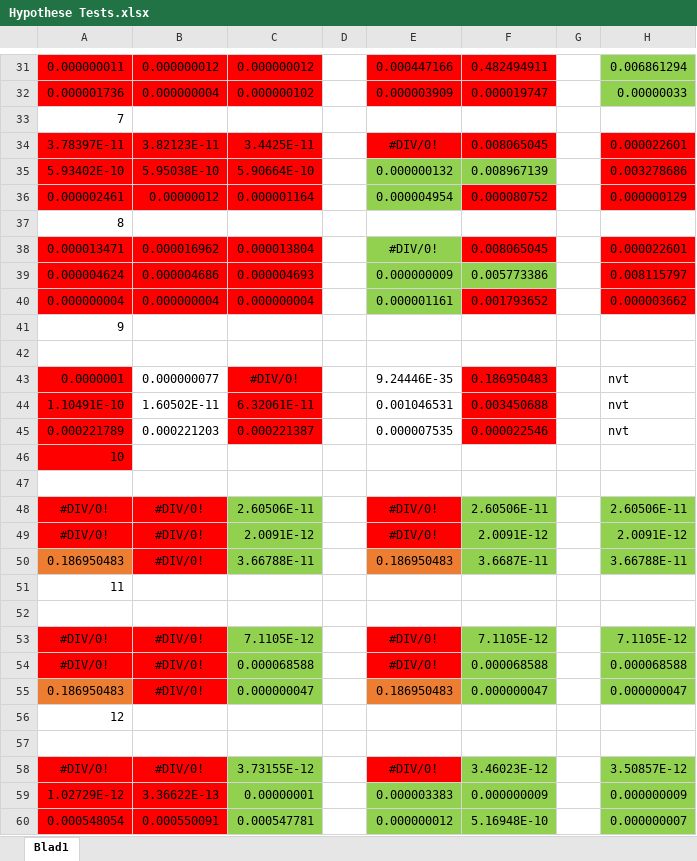
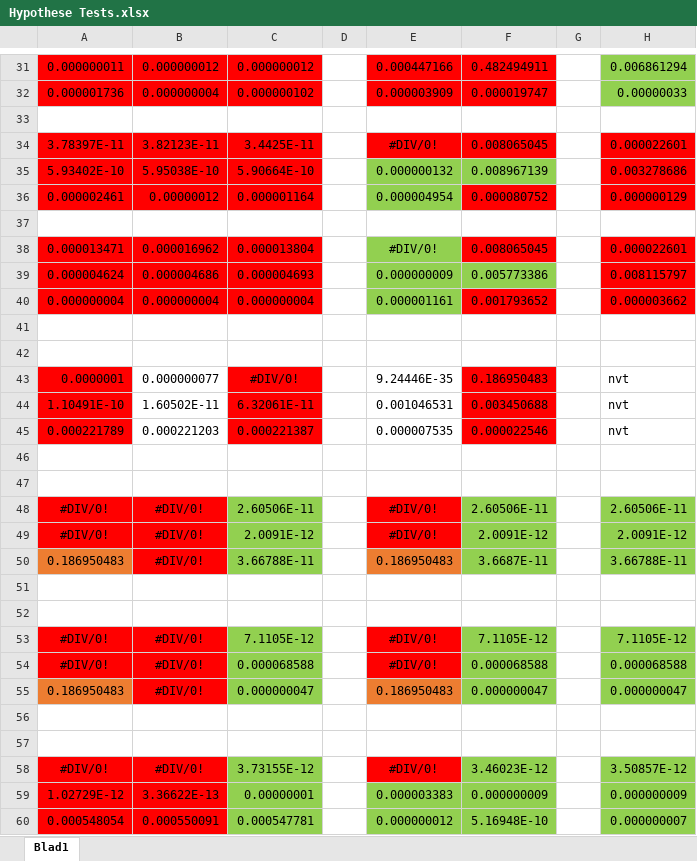
Before and after one commit to sammy0404/OMVISWEG, an Excel workbook: Hypothese Tests.xlsx, sheet Blad1, drawn as a sheet; only a part is shown, gaps mark what is left out; values as stored, in another font and other column widths than the file's, no borders; the diff covers the shown part only; the diff names each change by its address in the sheet, - before the commit and + after, or states it on an @@ line.

```diff
--- a/Hypothese Tests.xlsx (sheet Blad1)
+++ b/Hypothese Tests.xlsx (sheet Blad1)
-A33: 7
+A33: (empty)
-A37: 8
+A37: (empty)
-A41: 9
+A41: (empty)
-A46: 10
+A46: (empty)
-A46 fill: #FF0000
+A46 fill: none
-A51: 11
+A51: (empty)
-A56: 12
+A56: (empty)
```
Also changed, not shown: 7 edited cells and cell formats elsewhere in this sheet, 1 other file.
